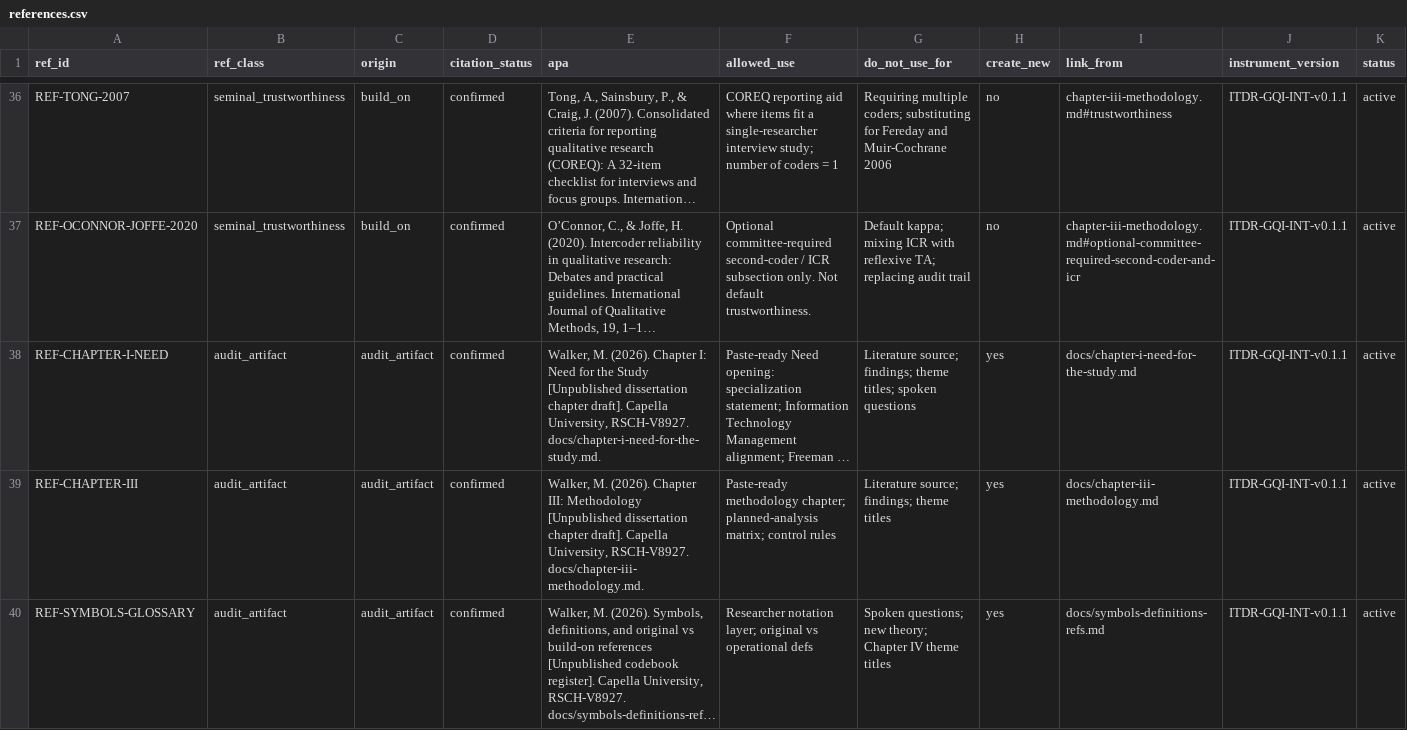
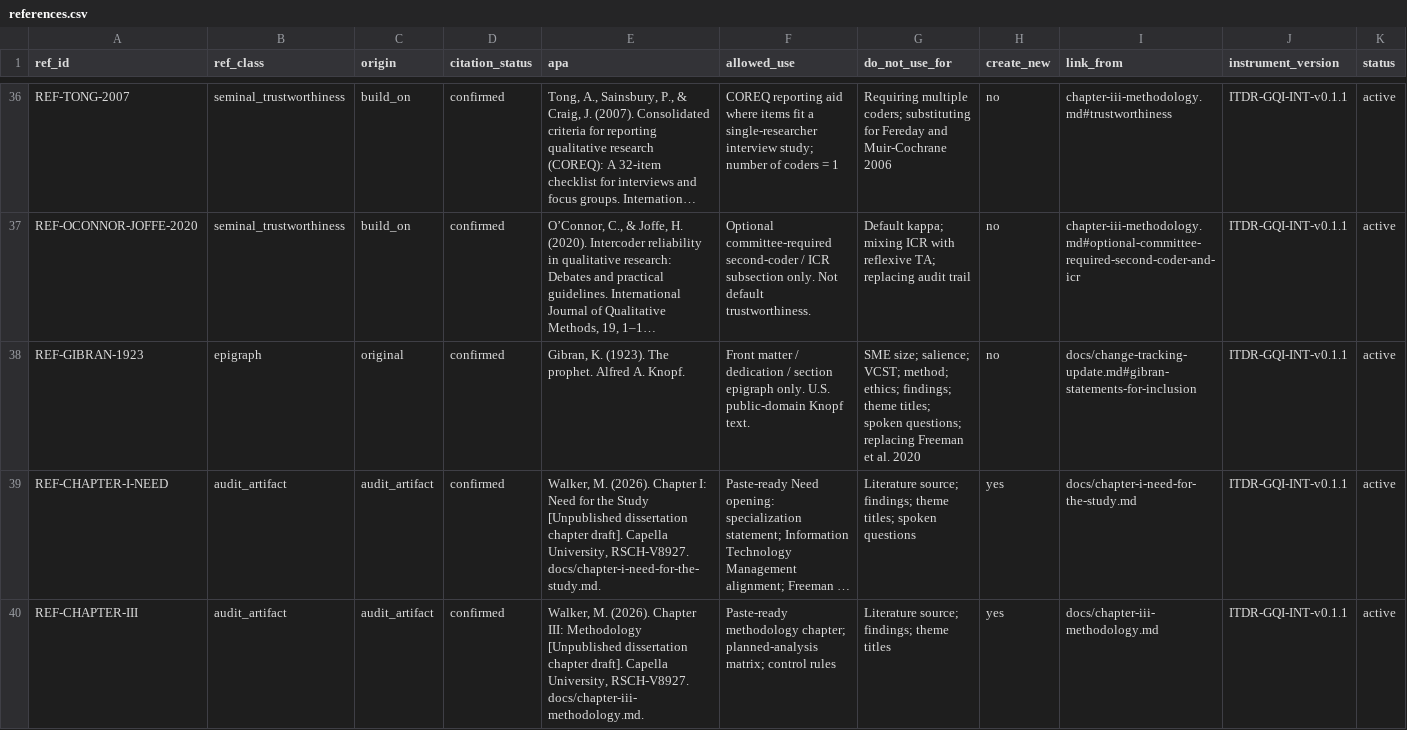
Before and after one commit to delano2x-Procedurals/RSCH-V8927, a CSV file: docs/notion/templates/references.csv, drawn as a sheet; only a part is shown, gaps mark what is left out; the shorter side is filled out with more unchanged rows; long unchanged cells end in …; the diff names each change by its address in the sheet, - before the commit and + after, or states it on an @@ line.

```diff
--- a/docs/notion/templates/references.csv
+++ b/docs/notion/templates/references.csv
+row 38: REF-GIBRAN-1923 | epigraph | original | confirmed | Gibran, K. (1923). The prophet. Alfred A. Knopf. | Front matter / dedication / section epigraph only. U.S. public-domain Knopf text. | SME size; salience; VCST; method; ethics; findings; theme titles; spoken questions; replacing Freeman et al. 2020 | no | docs/change-tracking-update.md#gibran-statements-for-inclusion | ITDR-GQI-INT-v0.1.1 | active
```
Also changed, not shown: docs/notion/interval-backups/2026-09-06/references.csv, 8 other files.
